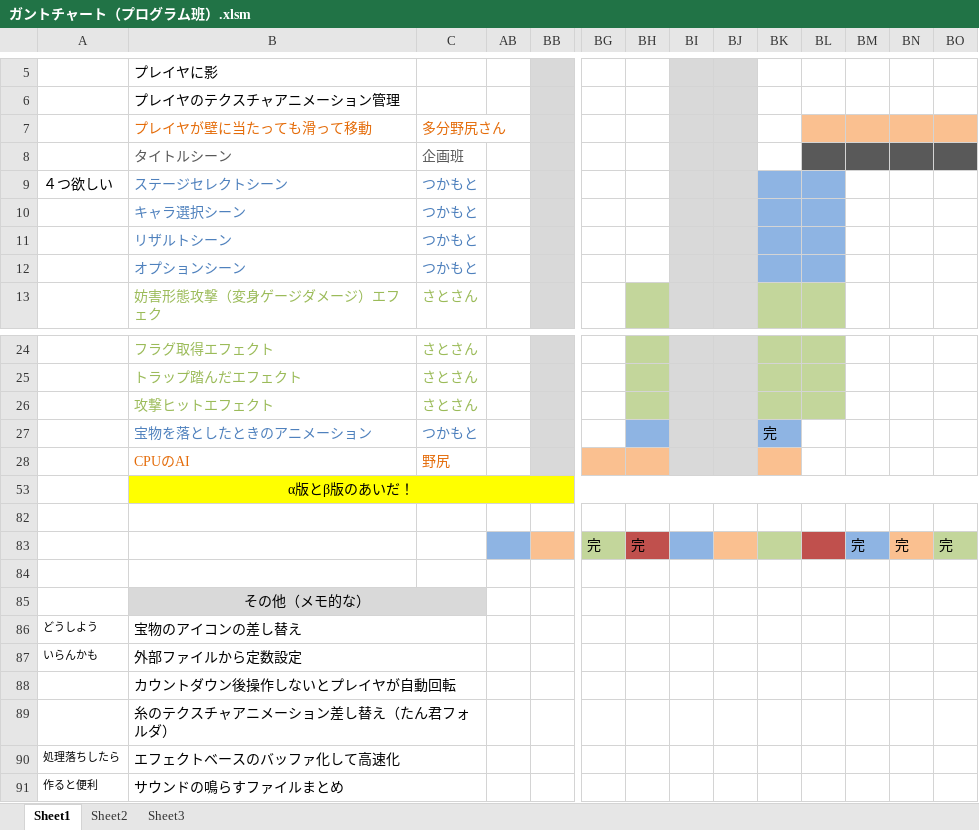
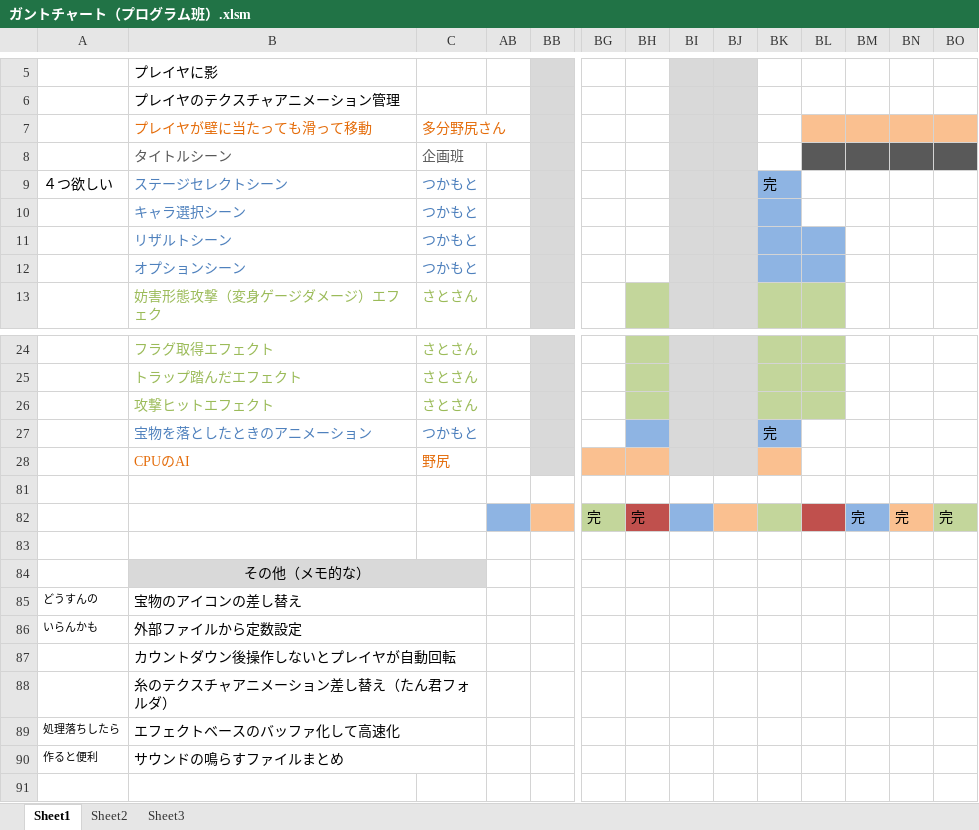
Before and after one commit to CaseStudyG18/master, an Excel workbook: ガントチャート/ガントチャート（プログラム班）.xlsm, sheet Sheet1, drawn as a sheet; only a part is shown, gaps mark what is left out; values as stored, in another font and other column widths than the file's, no borders; charts and pictures not drawn; removed rows and columns are numbered as before the commit, all else as after; rows hold the shown columns only; the diff names each change by its address in the sheet, - before the commit and + after, or states it on an @@ line.

Commit message:
ちょこっとだけ。

```diff
--- a/ガントチャート/ガントチャート（プログラム班）.xlsm (sheet Sheet1)
+++ b/ガントチャート/ガントチャート（プログラム班）.xlsm (sheet Sheet1)
-BK9: (empty)
+BK9: 完
-BL9:BL10 fill: #8EB4E3
+BL9:BL10 fill: none
-row 53:  | α版とβ版のあいだ！
-A85: どうしよう
+A85: どうすんの
```
Also changed, not shown: hidden cells, charts or pictures.
